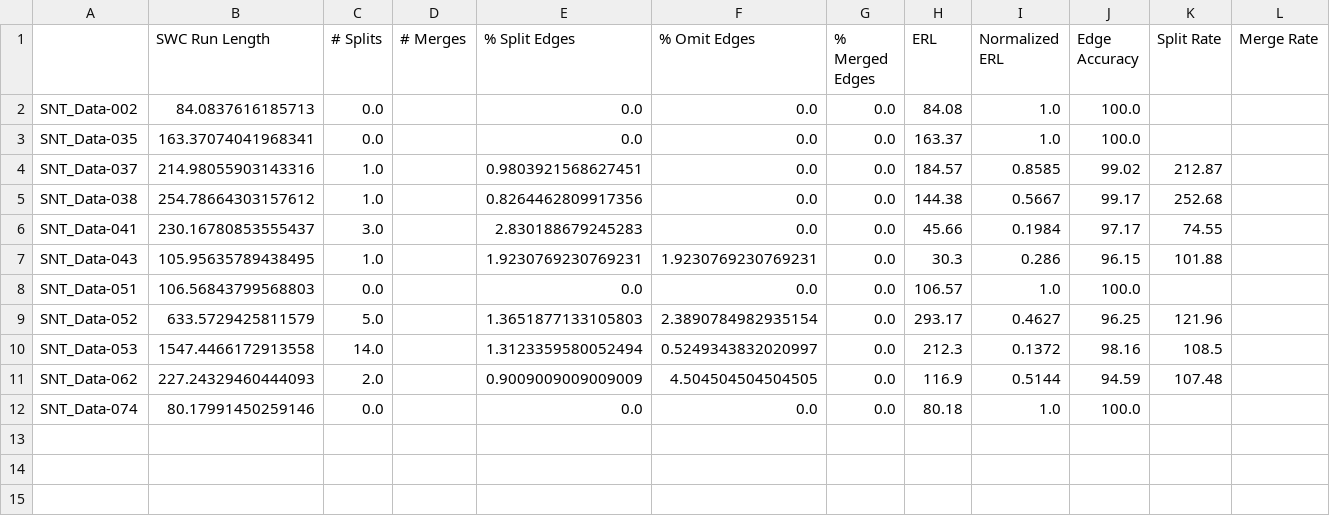
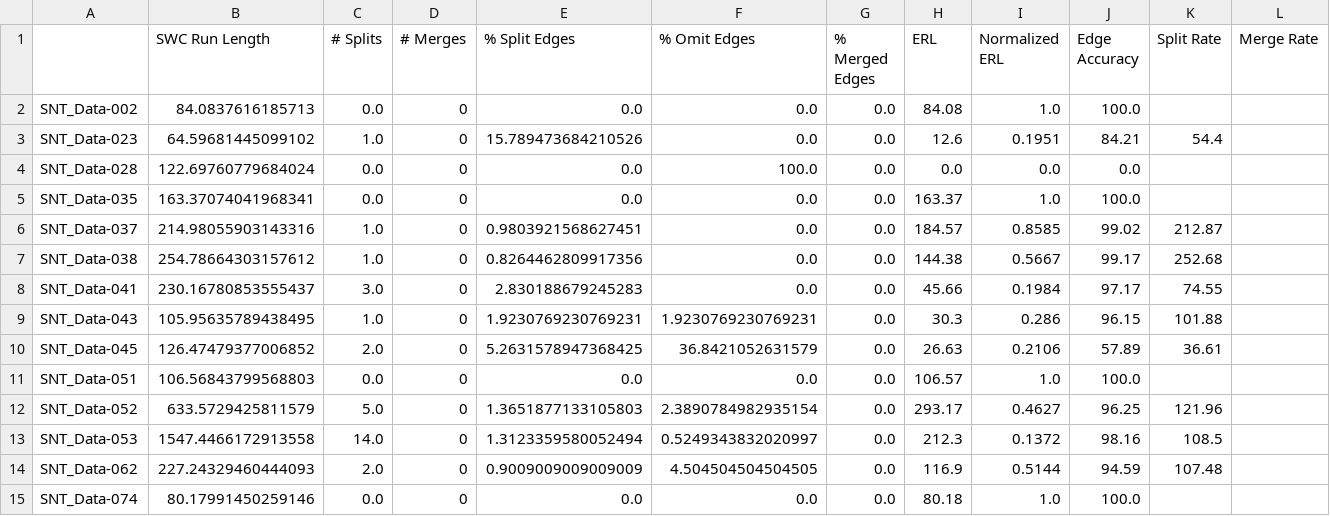
Before and after one commit to AllenNeuralDynamics/segmentation-skeleton-metrics, a CSV file: demo/results.csv, drawn as a sheet.

```diff
--- a/demo/results.csv
+++ b/demo/results.csv
@@ -1,12 +1,15 @@
 ,SWC Run Length,# Splits,# Merges,% Split Edges,% Omit Edges,% Merged Edges,ERL,Normalized ERL,Edge Accuracy,Split Rate,Merge Rate
-SNT_Data-002,84.0837616185713,0.0,,0.0,0.0,0.0,84.08,1.0,100.0,,
-SNT_Data-035,163.37074041968341,0.0,,0.0,0.0,0.0,163.37,1.0,100.0,,
-SNT_Data-037,214.98055903143316,1.0,,0.9803921568627451,0.0,0.0,184.57,0.8585,99.02,212.87,
-SNT_Data-038,254.78664303157612,1.0,,0.8264462809917356,0.0,0.0,144.38,0.5667,99.17,252.68,
-SNT_Data-041,230.16780853555437,3.0,,2.830188679245283,0.0,0.0,45.66,0.1984,97.17,74.55,
-SNT_Data-043,105.95635789438495,1.0,,1.9230769230769231,1.9230769230769231,0.0,30.3,0.286,96.15,101.88,
-SNT_Data-051,106.56843799568803,0.0,,0.0,0.0,0.0,106.57,1.0,100.0,,
-SNT_Data-052,633.5729425811579,5.0,,1.3651877133105803,2.3890784982935154,0.0,293.17,0.4627,96.25,121.96,
-SNT_Data-053,1547.4466172913558,14.0,,1.3123359580052494,0.5249343832020997,0.0,212.3,0.1372,98.16,108.5,
-SNT_Data-062,227.24329460444093,2.0,,0.9009009009009009,4.504504504504505,0.0,116.9,0.5144,94.59,107.48,
-SNT_Data-074,80.17991450259146,0.0,,0.0,0.0,0.0,80.18,1.0,100.0,,
+SNT_Data-002,84.0837616185713,0.0,0,0.0,0.0,0.0,84.08,1.0,100.0,,
+SNT_Data-023,64.59681445099102,1.0,0,15.789473684210526,0.0,0.0,12.6,0.1951,84.21,54.4,
+SNT_Data-028,122.69760779684024,0.0,0,0.0,100.0,0.0,0.0,0.0,0.0,,
+SNT_Data-035,163.37074041968341,0.0,0,0.0,0.0,0.0,163.37,1.0,100.0,,
+SNT_Data-037,214.98055903143316,1.0,0,0.9803921568627451,0.0,0.0,184.57,0.8585,99.02,212.87,
+SNT_Data-038,254.78664303157612,1.0,0,0.8264462809917356,0.0,0.0,144.38,0.5667,99.17,252.68,
+SNT_Data-041,230.16780853555437,3.0,0,2.830188679245283,0.0,0.0,45.66,0.1984,97.17,74.55,
+SNT_Data-043,105.95635789438495,1.0,0,1.9230769230769231,1.9230769230769231,0.0,30.3,0.286,96.15,101.88,
+SNT_Data-045,126.47479377006852,2.0,0,5.2631578947368425,36.8421052631579,0.0,26.63,0.2106,57.89,36.61,
+SNT_Data-051,106.56843799568803,0.0,0,0.0,0.0,0.0,106.57,1.0,100.0,,
+SNT_Data-052,633.5729425811579,5.0,0,1.3651877133105803,2.3890784982935154,0.0,293.17,0.4627,96.25,121.96,
+SNT_Data-053,1547.4466172913558,14.0,0,1.3123359580052494,0.5249343832020997,0.0,212.3,0.1372,98.16,108.5,
+SNT_Data-062,227.24329460444093,2.0,0,0.9009009009009009,4.504504504504505,0.0,116.9,0.5144,94.59,107.48,
+SNT_Data-074,80.17991450259146,0.0,0,0.0,0.0,0.0,80.18,1.0,100.0,,
```
Also changed, not shown: 6 other files.
